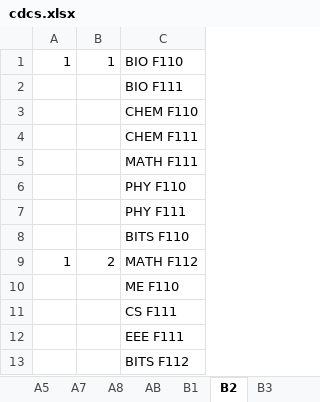
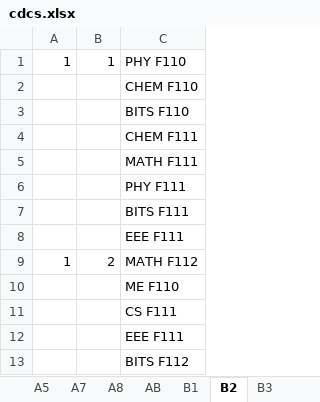
Before and after one commit to return-z/TimeTableAutomation, an Excel workbook: cdcs.xlsx, sheet B2, drawn as a sheet; only a part is shown; values as stored, in another font and other column widths than the file's, no borders; removed rows and columns are numbered as before the commit, all else as after; the diff names each change by its address in the sheet, - before the commit and + after, or states it on an @@ line.

```diff
--- a/cdcs.xlsx (sheet B2)
+++ b/cdcs.xlsx (sheet B2)
-C1: BIO F110
+C1: PHY F110
-row 2:  |  | BIO F111
+row 3:  |  | BITS F110
-row 6:  |  | PHY F110
-C7: BITS F110
+C7: BITS F111
+row 8:  |  | EEE F111
```
Also changed, not shown: sheet A7, sheet A8, sheet A2, sheet A3, sheet AB, sheet A5, 2 more sheets, 29 other files.
